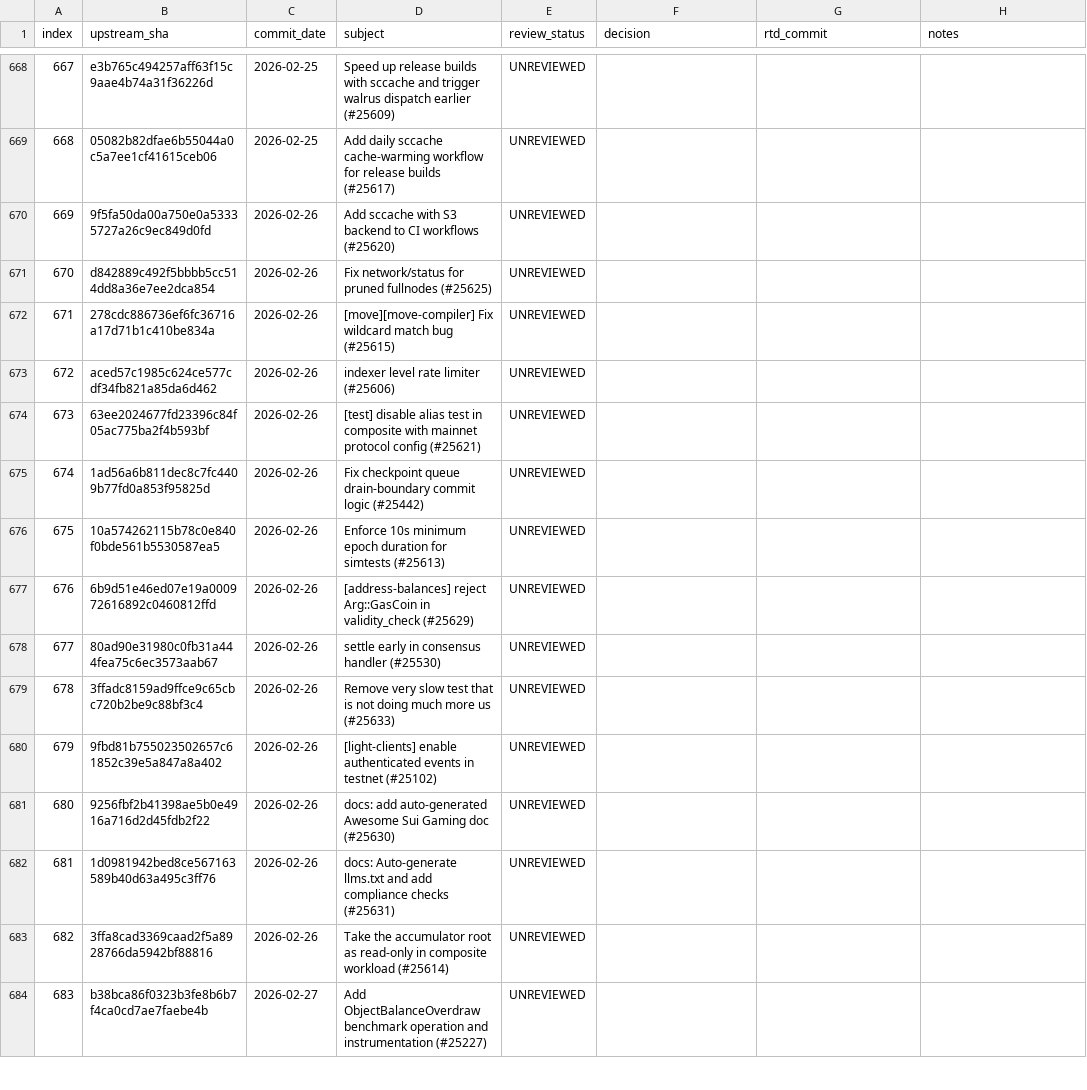
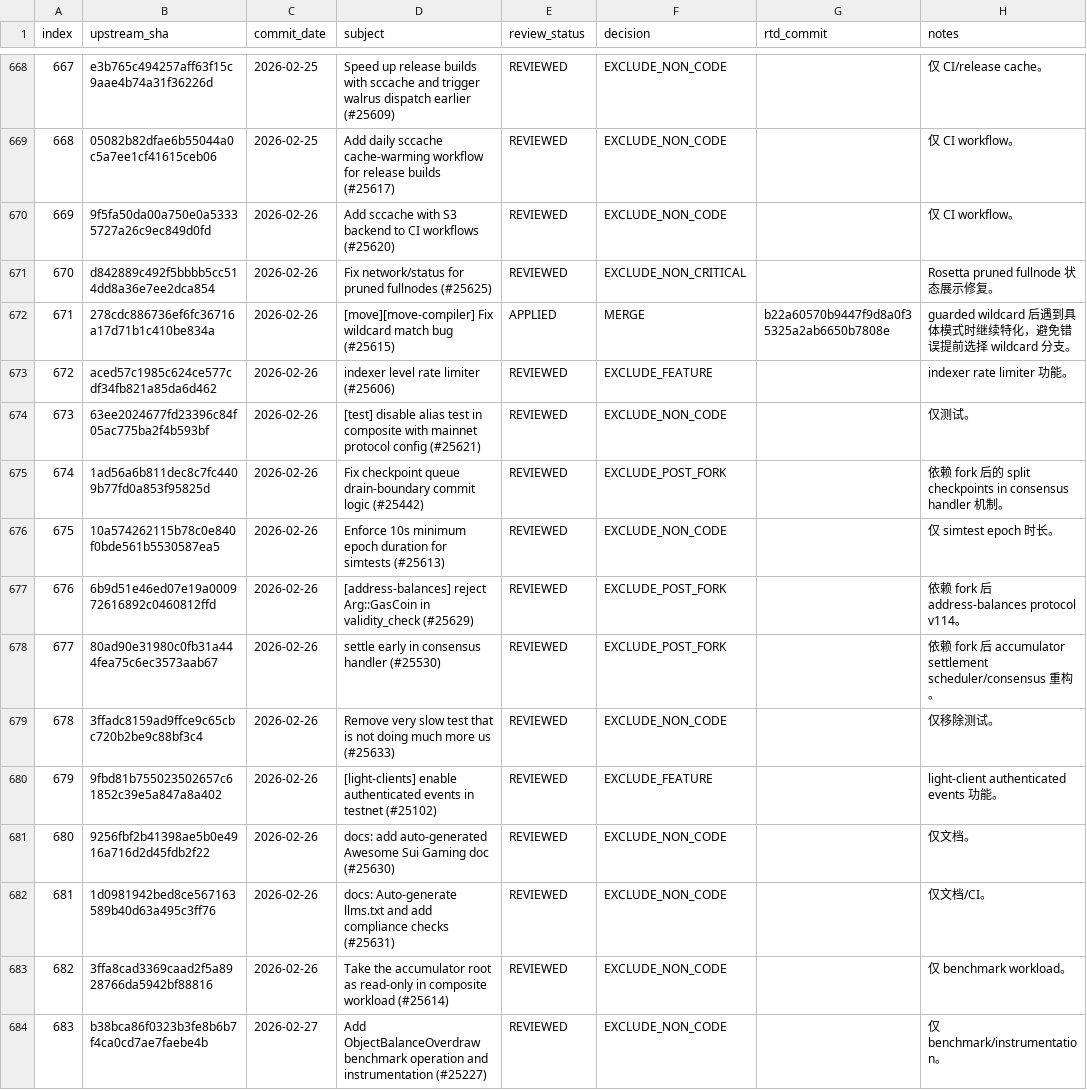
Before and after one commit to LinkUVerse/rtd, a TSV file: doc/mergeUpstreamPatch/upstream-commit-inventory.tsv, drawn as a sheet; only a part is shown, gaps mark what is left out; the diff covers the shown part only.

Commit message:
docs: review upstream patches 651-700

```diff
--- a/doc/mergeUpstreamPatch/upstream-commit-inventory.tsv
+++ b/doc/mergeUpstreamPatch/upstream-commit-inventory.tsv
@@ -668,17 +668,17 @@ index	upstream_sha	commit_date	subject	review_status	decision	rtd_commit	notes
-667	e3b765c494257aff63f15c9aae4b74a31f36226d	2026-02-25	Speed up release builds with sccache and trigger walrus dispatch earlier (#25609)	UNREVIEWED			
-668	05082b82dfae6b55044a0c5a7ee1cf41615ceb06	2026-02-25	Add daily sccache cache-warming workflow for release builds (#25617)	UNREVIEWED			
-669	9f5fa50da00a750e0a53335727a26c9ec849d0fd	2026-02-26	Add sccache with S3 backend to CI workflows (#25620)	UNREVIEWED			
-670	d842889c492f5bbbb5cc514dd8a36e7ee2dca854	2026-02-26	Fix network/status for pruned fullnodes (#25625)	UNREVIEWED			
-671	278cdc886736ef6fc36716a17d71b1c410be834a	2026-02-26	[move][move-compiler] Fix wildcard match bug (#25615)	UNREVIEWED			
-672	aced57c1985c624ce577cdf34fb821a85da6d462	2026-02-26	indexer level rate limiter (#25606)	UNREVIEWED			
-673	63ee2024677fd23396c84f05ac775ba2f4b593bf	2026-02-26	[test] disable alias test in composite with mainnet protocol config (#25621)	UNREVIEWED			
-674	1ad56a6b811dec8c7fc4409b77fd0a853f95825d	2026-02-26	Fix checkpoint queue drain-boundary commit logic (#25442)	UNREVIEWED			
-675	10a574262115b78c0e840f0bde561b5530587ea5	2026-02-26	Enforce 10s minimum epoch duration for simtests (#25613)	UNREVIEWED			
-676	6b9d51e46ed07e19a000972616892c0460812ffd	2026-02-26	[address-balances] reject Arg::GasCoin in validity_check (#25629)	UNREVIEWED			
-677	80ad90e31980c0fb31a444fea75c6ec3573aab67	2026-02-26	settle early in consensus handler (#25530)	UNREVIEWED			
-678	3ffadc8159ad9ffce9c65cbc720b2be9c88bf3c4	2026-02-26	Remove very slow test that is not doing much more us (#25633)	UNREVIEWED			
-679	9fbd81b755023502657c61852c39e5a847a8a402	2026-02-26	[light-clients] enable authenticated events in testnet (#25102)	UNREVIEWED			
-680	9256fbf2b41398ae5b0e4916a716d2d45fdb2f22	2026-02-26	docs: add auto-generated Awesome Sui Gaming doc (#25630)	UNREVIEWED			
-681	1d0981942bed8ce567163589b40d63a495c3ff76	2026-02-26	docs: Auto-generate llms.txt and add compliance checks (#25631)	UNREVIEWED			
-682	3ffa8cad3369caad2f5a8928766da5942bf88816	2026-02-26	Take the accumulator root as read-only in composite workload (#25614)	UNREVIEWED			
-683	b38bca86f0323b3fe8b6b7f4ca0cd7ae7faebe4b	2026-02-27	Add ObjectBalanceOverdraw benchmark operation and instrumentation (#25227)	UNREVIEWED			
+667	e3b765c494257aff63f15c9aae4b74a31f36226d	2026-02-25	Speed up release builds with sccache and trigger walrus dispatch earlier (#25609)	REVIEWED	EXCLUDE_NON_CODE		仅 CI/release cache。
+668	05082b82dfae6b55044a0c5a7ee1cf41615ceb06	2026-02-25	Add daily sccache cache-warming workflow for release builds (#25617)	REVIEWED	EXCLUDE_NON_CODE		仅 CI workflow。
+669	9f5fa50da00a750e0a53335727a26c9ec849d0fd	2026-02-26	Add sccache with S3 backend to CI workflows (#25620)	REVIEWED	EXCLUDE_NON_CODE		仅 CI workflow。
+670	d842889c492f5bbbb5cc514dd8a36e7ee2dca854	2026-02-26	Fix network/status for pruned fullnodes (#25625)	REVIEWED	EXCLUDE_NON_CRITICAL		Rosetta pruned fullnode 状态展示修复。
+671	278cdc886736ef6fc36716a17d71b1c410be834a	2026-02-26	[move][move-compiler] Fix wildcard match bug (#25615)	APPLIED	MERGE	b22a60570b9447f9d8a0f35325a2ab6650b7808e	guarded wildcard 后遇到具体模式时继续特化，避免错误提前选择 wildcard 分支。
+672	aced57c1985c624ce577cdf34fb821a85da6d462	2026-02-26	indexer level rate limiter (#25606)	REVIEWED	EXCLUDE_FEATURE		indexer rate limiter 功能。
+673	63ee2024677fd23396c84f05ac775ba2f4b593bf	2026-02-26	[test] disable alias test in composite with mainnet protocol config (#25621)	REVIEWED	EXCLUDE_NON_CODE		仅测试。
+674	1ad56a6b811dec8c7fc4409b77fd0a853f95825d	2026-02-26	Fix checkpoint queue drain-boundary commit logic (#25442)	REVIEWED	EXCLUDE_POST_FORK		依赖 fork 后的 split checkpoints in consensus handler 机制。
+675	10a574262115b78c0e840f0bde561b5530587ea5	2026-02-26	Enforce 10s minimum epoch duration for simtests (#25613)	REVIEWED	EXCLUDE_NON_CODE		仅 simtest epoch 时长。
+676	6b9d51e46ed07e19a000972616892c0460812ffd	2026-02-26	[address-balances] reject Arg::GasCoin in validity_check (#25629)	REVIEWED	EXCLUDE_POST_FORK		依赖 fork 后 address-balances protocol v114。
+677	80ad90e31980c0fb31a444fea75c6ec3573aab67	2026-02-26	settle early in consensus handler (#25530)	REVIEWED	EXCLUDE_POST_FORK		依赖 fork 后 accumulator settlement scheduler/consensus 重构。
+678	3ffadc8159ad9ffce9c65cbc720b2be9c88bf3c4	2026-02-26	Remove very slow test that is not doing much more us (#25633)	REVIEWED	EXCLUDE_NON_CODE		仅移除测试。
+679	9fbd81b755023502657c61852c39e5a847a8a402	2026-02-26	[light-clients] enable authenticated events in testnet (#25102)	REVIEWED	EXCLUDE_FEATURE		light-client authenticated events 功能。
+680	9256fbf2b41398ae5b0e4916a716d2d45fdb2f22	2026-02-26	docs: add auto-generated Awesome Sui Gaming doc (#25630)	REVIEWED	EXCLUDE_NON_CODE		仅文档。
+681	1d0981942bed8ce567163589b40d63a495c3ff76	2026-02-26	docs: Auto-generate llms.txt and add compliance checks (#25631)	REVIEWED	EXCLUDE_NON_CODE		仅文档/CI。
+682	3ffa8cad3369caad2f5a8928766da5942bf88816	2026-02-26	Take the accumulator root as read-only in composite workload (#25614)	REVIEWED	EXCLUDE_NON_CODE		仅 benchmark workload。
+683	b38bca86f0323b3fe8b6b7f4ca0cd7ae7faebe4b	2026-02-27	Add ObjectBalanceOverdraw benchmark operation and instrumentation (#25227)	REVIEWED	EXCLUDE_NON_CODE		仅 benchmark/instrumentation。
```
Also changed, not shown: 102 edited cells elsewhere in this file, 1 other file.
